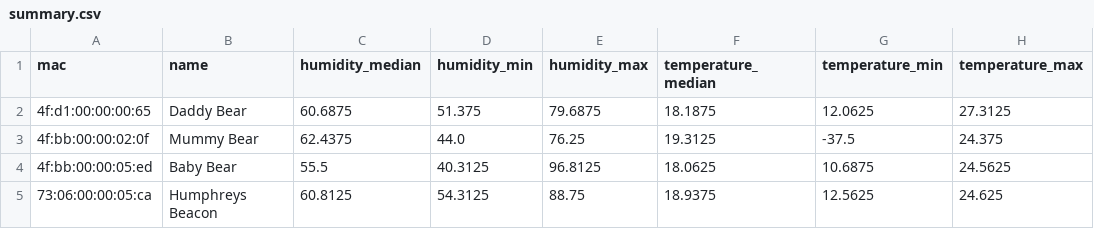
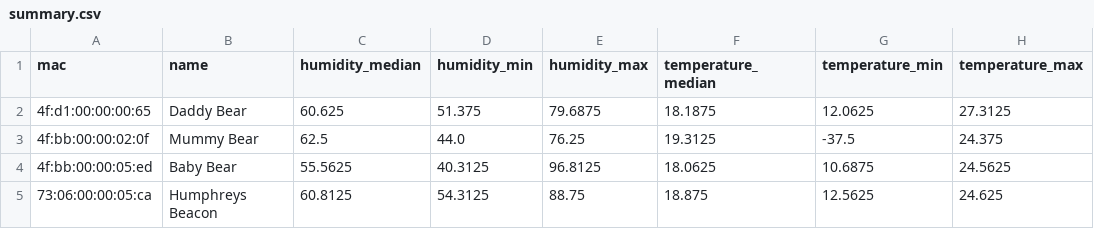
Before and after one commit to HumphreyHCB/HumidorLogger, a CSV file: Plots/summary.csv, drawn as a sheet.

```diff
--- a/Plots/summary.csv
+++ b/Plots/summary.csv
@@ -1,5 +1,5 @@
 mac,name,humidity_median,humidity_min,humidity_max,temperature_median,temperature_min,temperature_max
-4f:d1:00:00:00:65,Daddy Bear,60.6875,51.375,79.6875,18.1875,12.0625,27.3125
-4f:bb:00:00:02:0f,Mummy Bear,62.4375,44.0,76.25,19.3125,-37.5,24.375
-4f:bb:00:00:05:ed,Baby Bear,55.5,40.3125,96.8125,18.0625,10.6875,24.5625
-73:06:00:00:05:ca,Humphreys Beacon,60.8125,54.3125,88.75,18.9375,12.5625,24.625
+4f:d1:00:00:00:65,Daddy Bear,60.625,51.375,79.6875,18.1875,12.0625,27.3125
+4f:bb:00:00:02:0f,Mummy Bear,62.5,44.0,76.25,19.3125,-37.5,24.375
+4f:bb:00:00:05:ed,Baby Bear,55.5625,40.3125,96.8125,18.0625,10.6875,24.5625
+73:06:00:00:05:ca,Humphreys Beacon,60.8125,54.3125,88.75,18.875,12.5625,24.625
```
Also changed, not shown: Data/Daddy Bear.csv, Data/Mummy Bear.csv, 4 other files.
